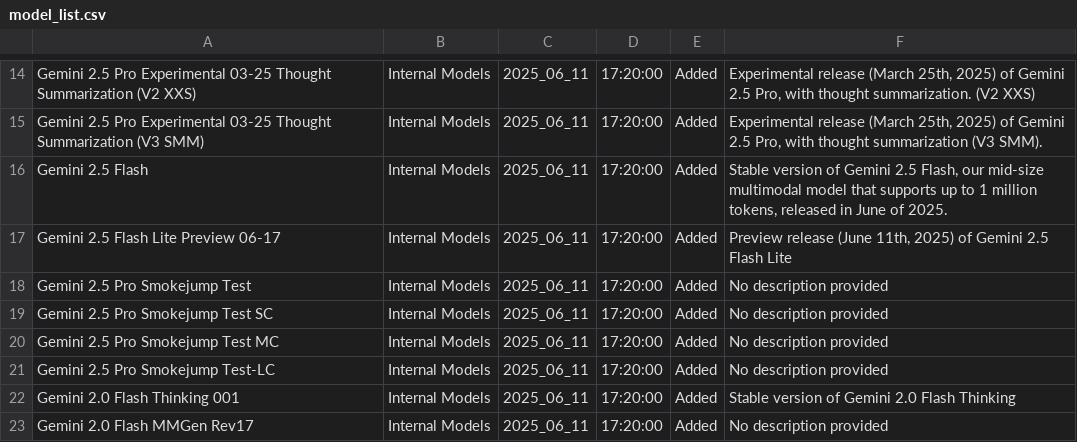
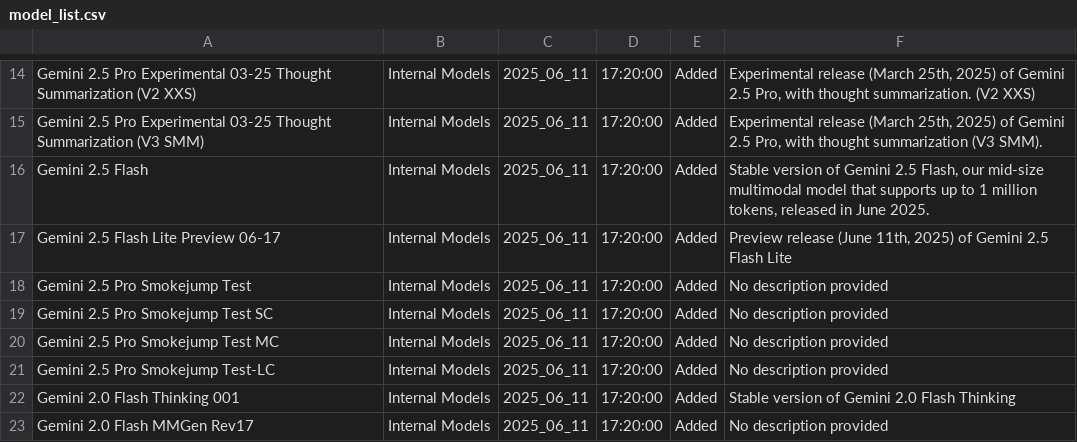
Before and after one commit to koltregaskes/model-table, a CSV file: model_list.csv, drawn as a sheet; only a part is shown, gaps mark what is left out; the diff names each change by its address in the sheet, - before the commit and + after, or states it on an @@ line.

Commit message:
Update model_list.csv

```diff
--- a/model_list.csv
+++ b/model_list.csv
-F16: …in June of 2025.
+F16: …in June 2025.
```
